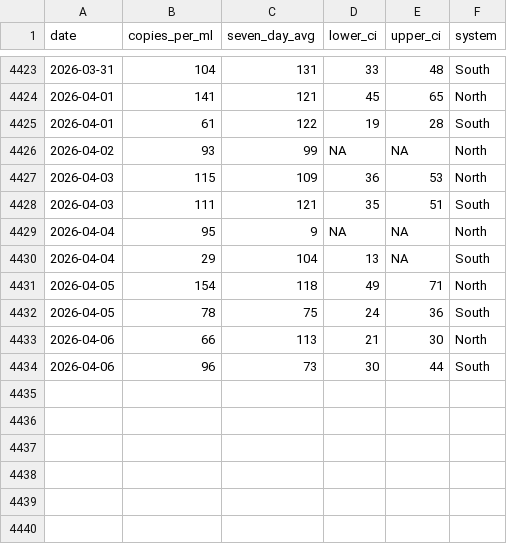
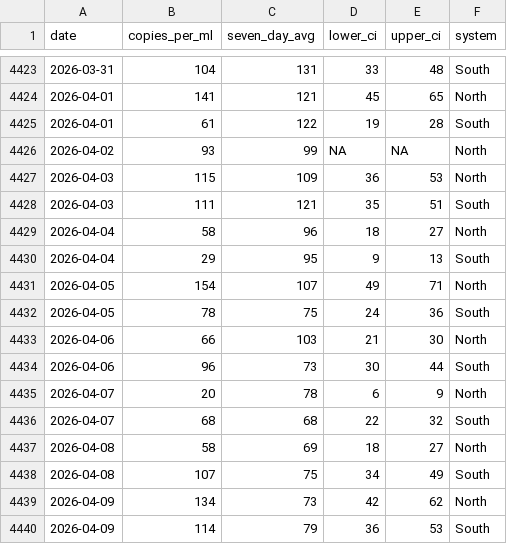
Before and after one commit to smach/biobot_mwra, a CSV file: data/processed/combined_data.csv, drawn as a sheet; only a part is shown, gaps mark what is left out.

```diff
--- a/data/processed/combined_data.csv
+++ b/data/processed/combined_data.csv
@@ -4428,7 +4428,13 @@ date,copies_per_ml,seven_day_avg,lower_ci,upper_ci,system
 2026-04-03,111,121,35,51,South
-2026-04-04,95,9,NA,NA,North
-2026-04-04,29,104,13,NA,South
-2026-04-05,154,118,49,71,North
+2026-04-04,58,96,18,27,North
+2026-04-04,29,95,9,13,South
+2026-04-05,154,107,49,71,North
 2026-04-05,78,75,24,36,South
-2026-04-06,66,113,21,30,North
+2026-04-06,66,103,21,30,North
 2026-04-06,96,73,30,44,South
+2026-04-07,20,78,6,9,North
+2026-04-07,68,68,22,32,South
+2026-04-08,58,69,18,27,North
+2026-04-08,107,75,34,49,South
+2026-04-09,134,73,42,62,North
+2026-04-09,114,79,36,53,South
```
Also changed, not shown: data/processed/north_system.csv, data/processed/south_system.csv, 5 other files.
